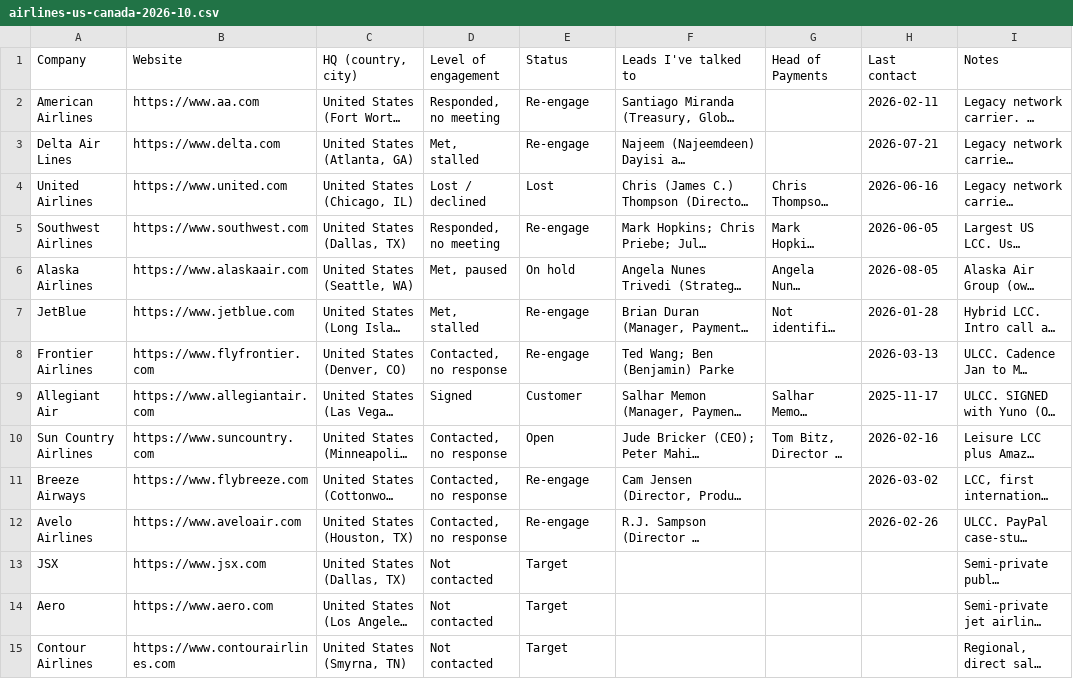
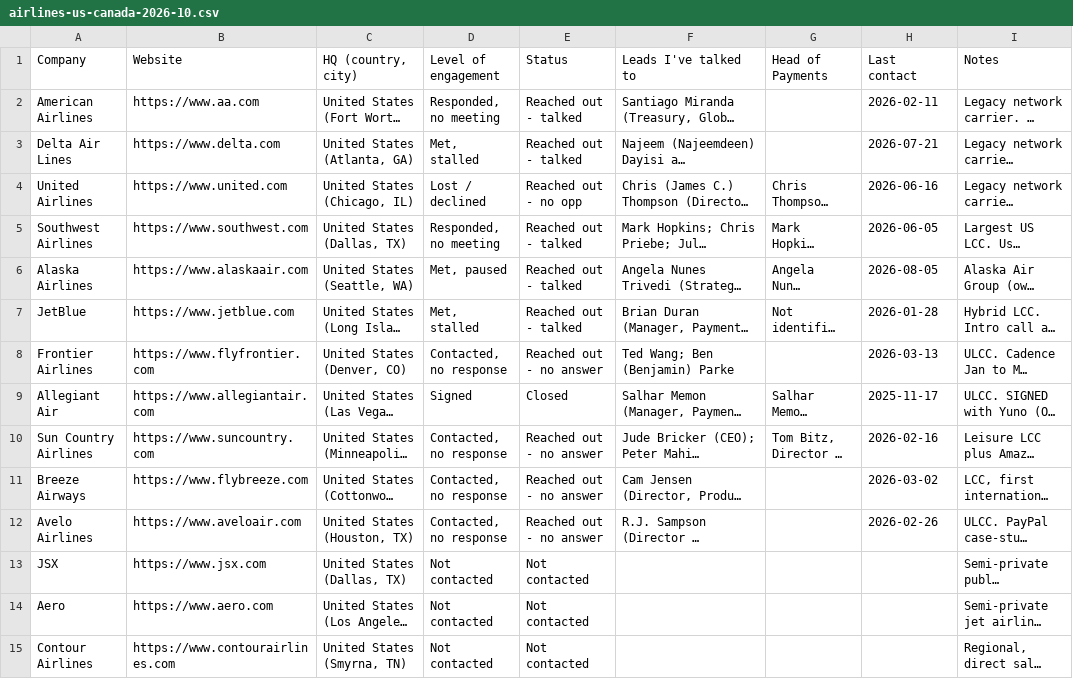
Before and after one commit to germantatism/German-GTM-Coding, a CSV file: Lists & ICP/airlines-us-canada-2026-10.csv, drawn as a sheet; only a part is shown; long unchanged cells end in …; the diff covers the shown part only; the diff names each change by its address in the sheet, - before the commit and + after, or states it on an @@ line.

```diff
--- a/Lists & ICP/airlines-us-canada-2026-10.csv
+++ b/Lists & ICP/airlines-us-canada-2026-10.csv
-E2:E3 (Status): Re-engage
+E2:E3 (Status): Reached out - talked
-E4 (Status): Lost
+E4 (Status): Reached out - no opp
-E5 (Status): Re-engage
+E5 (Status): Reached out - talked
-E6 (Status): On hold
+E6 (Status): Reached out - talked
-E7 (Status): Re-engage
+E7 (Status): Reached out - talked
-E8 (Status): Re-engage
+E8 (Status): Reached out - no answer
-E9 (Status): Customer
+E9 (Status): Closed
-E10 (Status): Open
+E10 (Status): Reached out - no answer
-E11:E12 (Status): Re-engage
+E11:E12 (Status): Reached out - no answer
-E13:E15 (Status): Target
+E13:E15 (Status): Not contacted
```
Also changed, not shown: 29 edited cells elsewhere in this file.
